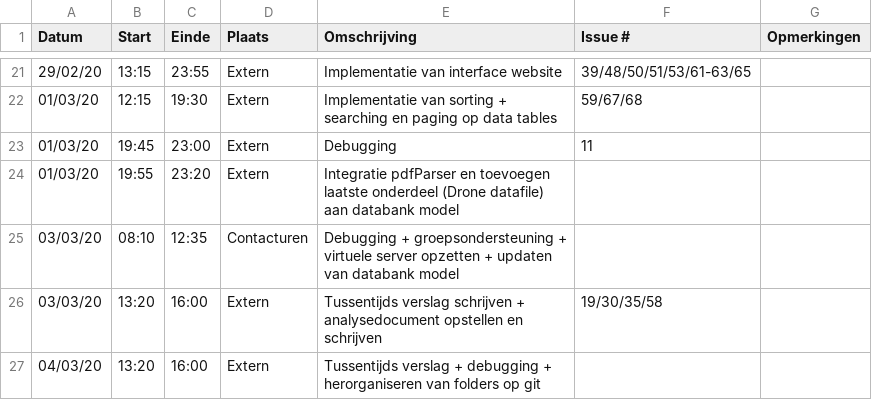
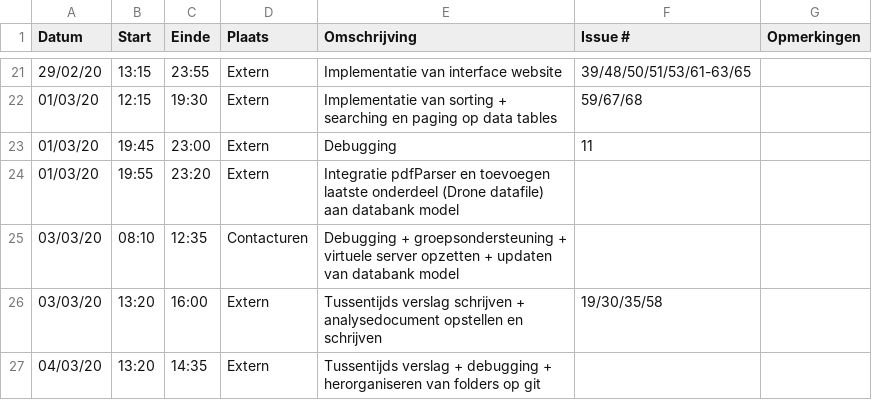
Before and after one commit to philipkukoba/Bachelors-Dissertation-DroneWebApp, a CSV file: logboeken/VanHuyneghemBryan.csv, drawn as a sheet; only a part is shown, gaps mark what is left out.

Commit message:
Update VanHuyneghemBryan.csv

```diff
--- a/logboeken/VanHuyneghemBryan.csv
+++ b/logboeken/VanHuyneghemBryan.csv
@@ -26,2 +26,2 @@ Datum,Start,Einde,Plaats,Omschrijving,Issue #,Opmerkingen
 03/03/20,13:20,16:00,Extern,Tussentijds verslag schrijven + analysedocument opstellen en schrijven,19/30/35/58,
-04/03/20,13:20,16:00,Extern,Tussentijds verslag + debugging + herorganiseren van folders op git,,
+04/03/20,13:20,14:35,Extern,Tussentijds verslag + debugging + herorganiseren van folders op git,,
```
